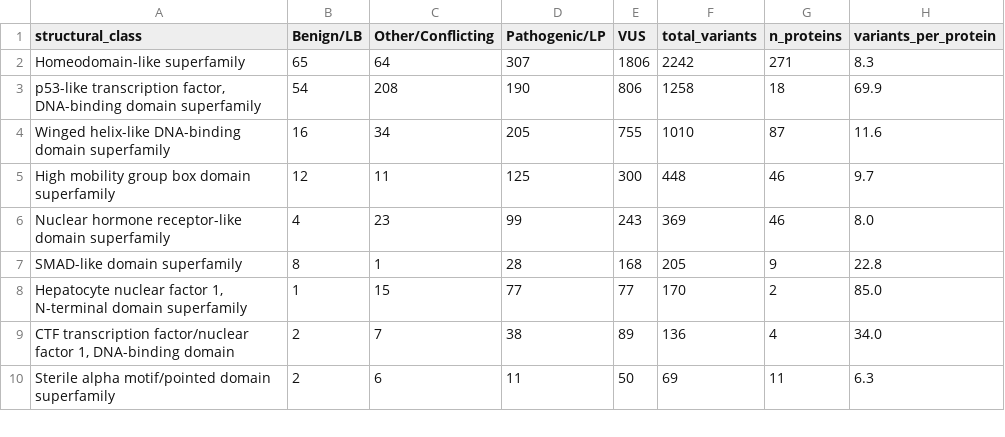
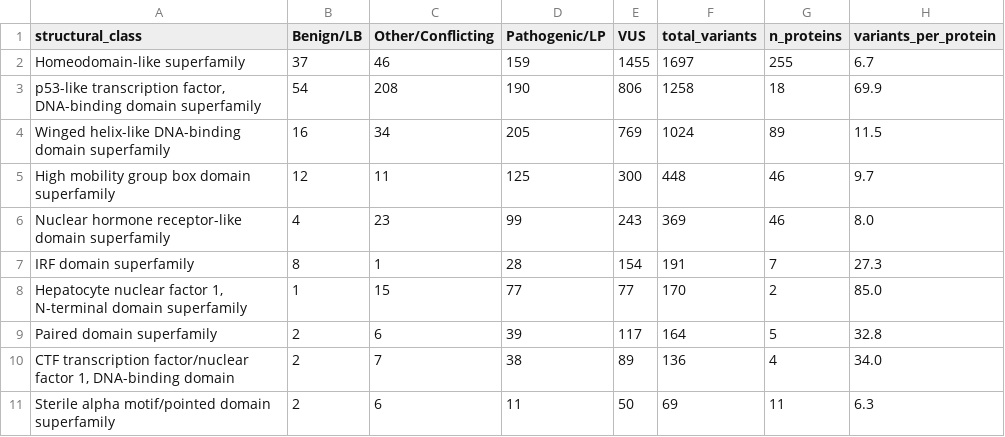
Before and after one commit to hdray04/FYP_code, a CSV file: Csvs/clinvar_domain_class_enrichment.csv, drawn as a sheet; only a part is shown.

```diff
--- a/Csvs/clinvar_domain_class_enrichment.csv
+++ b/Csvs/clinvar_domain_class_enrichment.csv
@@ -1,9 +1,10 @@
 structural_class,Benign/LB,Other/Conflicting,Pathogenic/LP,VUS,total_variants,n_proteins,variants_per_protein
-Homeodomain-like superfamily,65,64,307,1806,2242,271,8.3
+Homeodomain-like superfamily,37,46,159,1455,1697,255,6.7
 "p53-like transcription factor, DNA-binding domain superfamily",54,208,190,806,1258,18,69.9
-Winged helix-like DNA-binding domain superfamily,16,34,205,755,1010,87,11.6
+Winged helix-like DNA-binding domain superfamily,16,34,205,769,1024,89,11.5
 High mobility group box domain superfamily,12,11,125,300,448,46,9.7
 Nuclear hormone receptor-like domain superfamily,4,23,99,243,369,46,8.0
-SMAD-like domain superfamily,8,1,28,168,205,9,22.8
+IRF domain superfamily,8,1,28,154,191,7,27.3
 "Hepatocyte nuclear factor 1, N-terminal domain superfamily",1,15,77,77,170,2,85.0
+Paired domain superfamily,2,6,39,117,164,5,32.8
 "CTF transcription factor/nuclear factor 1, DNA-binding domain",2,7,38,89,136,4,34.0
```
Also changed, not shown: Csvs/class_summary_hierarchy.csv, Csvs/clinvar_domain_enrichment_stats.csv, 10 other files.
